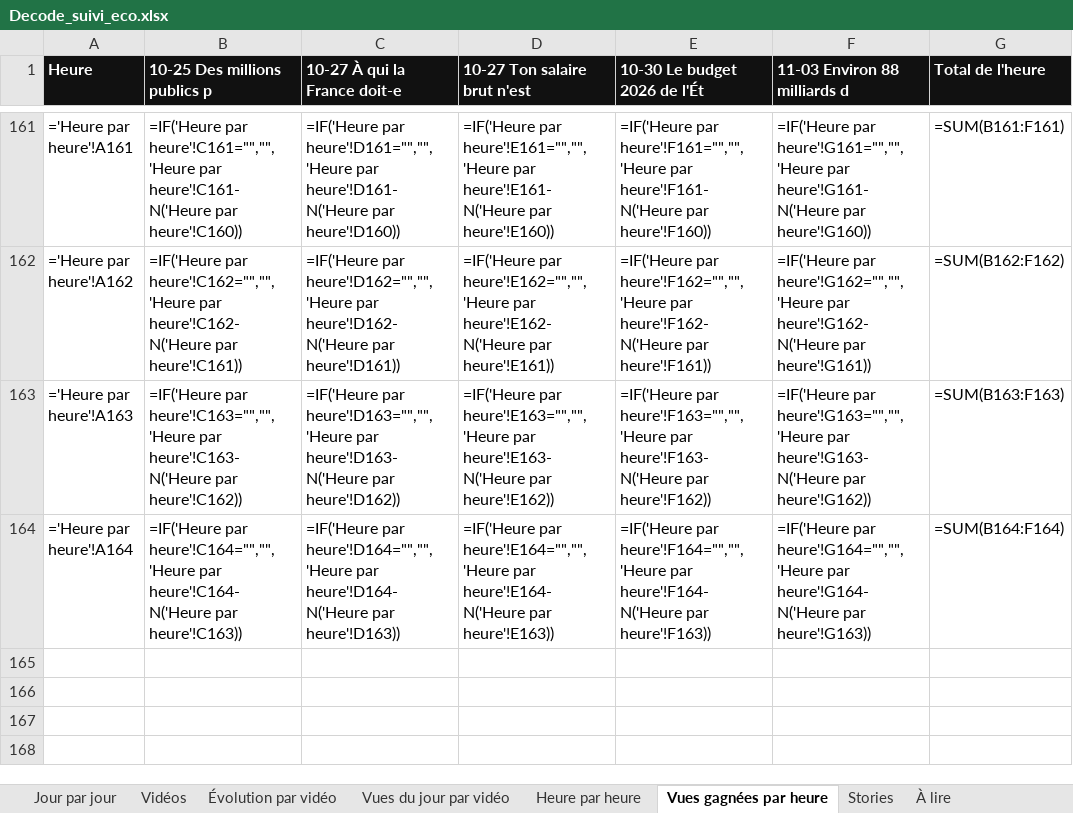
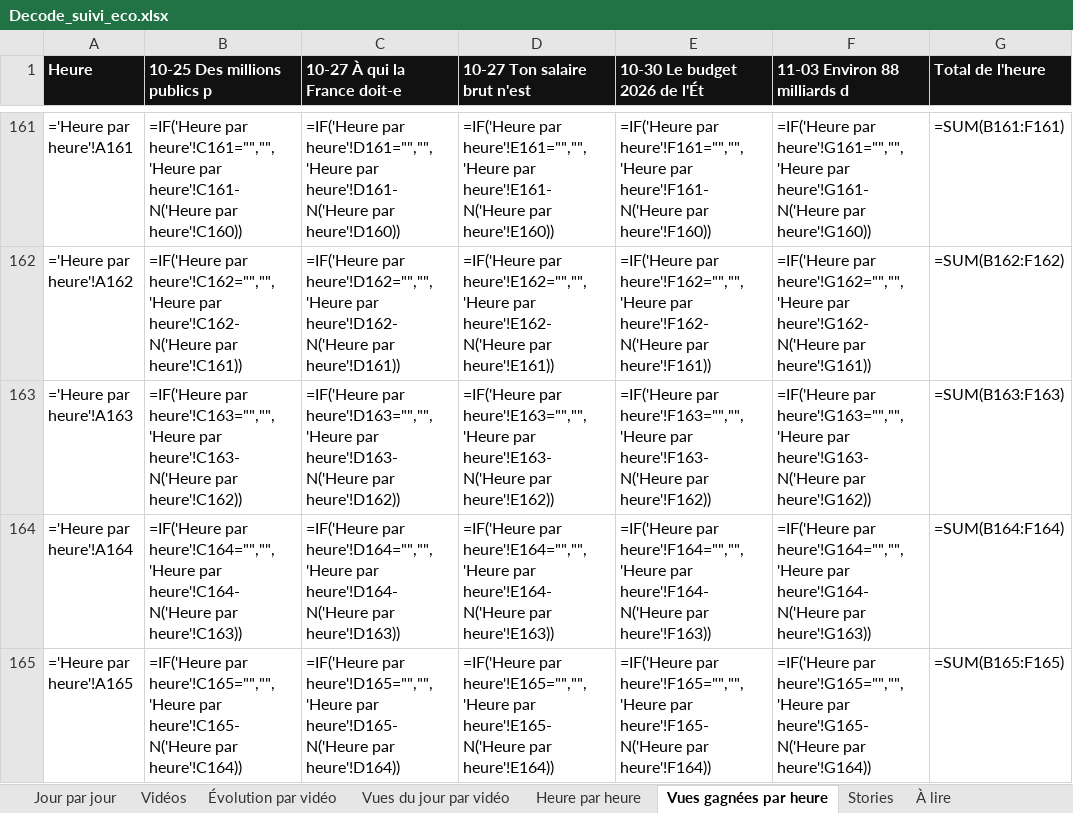
Before and after one commit to StudioDecodeDiffusion/reels-factory, an Excel workbook: suivi/Decode_suivi_eco.xlsx, sheet Vues gagnées par heure, drawn as a sheet; only a part is shown, gaps mark what is left out; values as stored, in another font and other column widths than the file's, no borders; formulas without a stored value are shown as written; charts and pictures not drawn; the diff names each change by its address in the sheet, - before the commit and + after, or states it on an @@ line.

```diff
--- a/suivi/Decode_suivi_eco.xlsx (sheet Vues gagnées par heure)
+++ b/suivi/Decode_suivi_eco.xlsx (sheet Vues gagnées par heure)
+row 165: ='Heure par heure'!A165 | =IF('Heure par heure'!C165="","",'Heure par heure'!C165-N('Heure par heure'!C164)) | =IF('Heure par heure'!D165="","",'Heure par heure'!D165-N('Heure par heure'!D164)) | =IF('Heure par heure'!E165="","",'Heure par heure'!E165-N('Heure par heure'!E164)) | =IF('Heure par heure'!F165="","",'Heure par heure'!F165-N('Heure par heure'!F164)) | =IF('Heure par heure'!G165="","",'Heure par heure'!G165-N('Heure par heure'!G164)) | =SUM(B165:F165)
```
Also changed, not shown: sheet Heure par heure, charts or pictures, suivi/Decode_suivi_actu.xlsx, suivi/Decode_suivi_qhse.xlsx, 7 other files.
